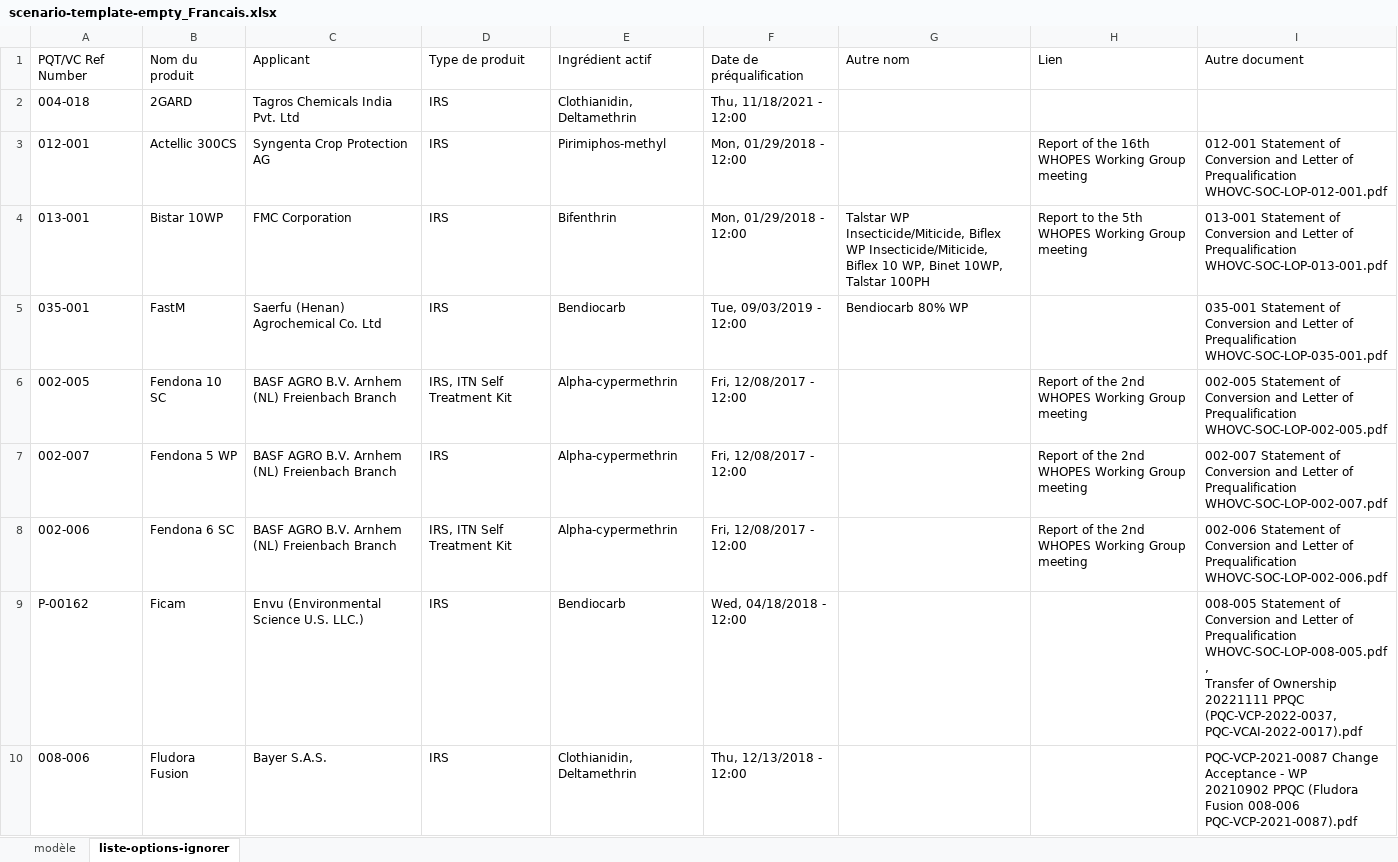
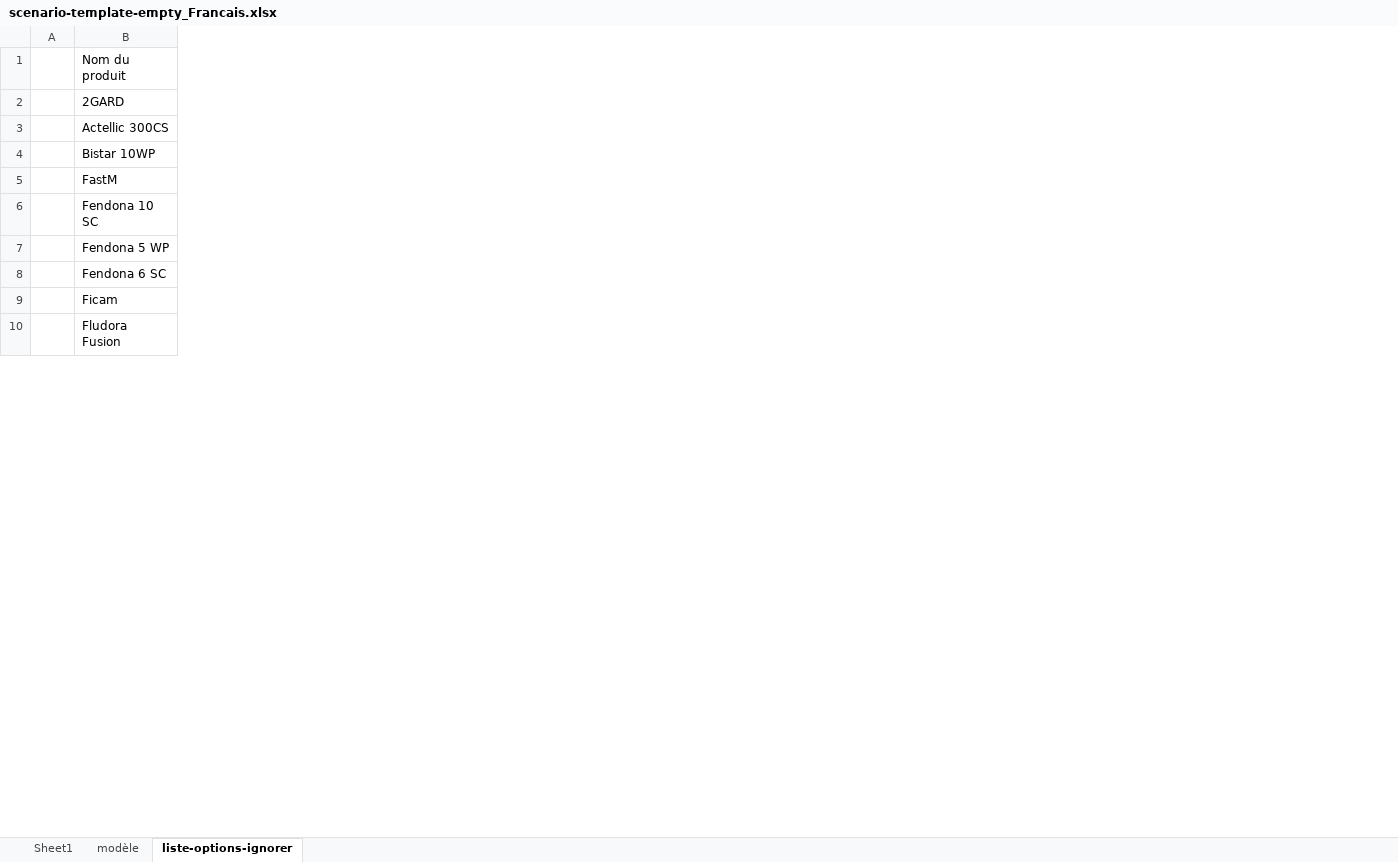
Before and after one commit to PATH-Global-Health/malaria-budgeting-tool, an Excel workbook: www/scenario-template-empty_Francais.xlsx, sheet liste-options-ignorer, drawn as a sheet; only a part is shown; values as stored, in another font and other column widths than the file's, no borders; removed rows and columns are numbered as before the commit, all else as after; ↵ is a line break in a cell; the diff names each change by its address in the sheet, - before the commit and + after, or states it on an @@ line.

```diff
--- a/www/scenario-template-empty_Francais.xlsx (sheet liste-options-ignorer)
+++ b/www/scenario-template-empty_Francais.xlsx (sheet liste-options-ignorer)
+sheet tab: Sheet1
-column A, rows 1-10: PQT/VC Ref Number | 004-018 | 012-001 | 013-001 | 035-001 | 002-005 | 002-007 | 002-006 | P-00162 | 008-006
+column A, empty
-column C, rows 1-10: Applicant | Tagros Chemicals India Pvt. Ltd | Syngenta Crop Protection AG | FMC Corporation | Saerfu (Henan) Agrochemical Co. Ltd | BASF AGRO B.V. Arnhem (NL) Freienbach Branch | BASF AGRO B.V. Arnhem (NL) Freienbach Branch | BASF AGRO B.V. Arnhem (NL) Freienbach Branch | Envu (Environmental Science U.S. LLC.) | Bayer S.A.S.
-column D, rows 1-10: Type de produit | IRS | IRS | IRS | IRS | IRS, ITN Self Treatment Kit | IRS | IRS, ITN Self Treatment Kit | IRS | IRS
-column E, rows 1-10: Ingrédient actif | Clothianidin, Deltamethrin | Pirimiphos-methyl | Bifenthrin | Bendiocarb | Alpha-cypermethrin | Alpha-cypermethrin | Alpha-cypermethrin | Bendiocarb | Clothianidin, Deltamethrin
-column F, rows 1-10: Date de préqualification | Thu, 11/18/2021 - 12:00 | Mon, 01/29/2018 - 12:00 | Mon, 01/29/2018 - 12:00 | Tue, 09/03/2019 - 12:00 | Fri, 12/08/2017 - 12:00 | Fri, 12/08/2017 - 12:00 | Fri, 12/08/2017 - 12:00 | Wed, 04/18/2018 - 12:00 | Thu, 12/13/2018 - 12:00
-column G, rows 1-5: Autre nom |  |  | Talstar WP Insecticide/Miticide, Biflex WP Insecticide/Miticide, Biflex 10 WP, Binet 10WP, Talstar 100PH | Bendiocarb 80% WP
-column H, rows 1-8: Lien |  | Report of the 16th WHOPES Working Group meeting | Report to the 5th WHOPES Working Group meeting |  | Report of the 2nd WHOPES Working Group meeting | Report of the 2nd WHOPES Working Group meeting | Report of the 2nd WHOPES Working Group meeting
-column I, rows 1-10: Autre document |  | 012-001 Statement of Conversion and Letter of Prequalification ↵ WHOVC-SOC-LOP-012-001.pdf | 013-001 Statement of Conversion and Letter of Prequalification ↵ WHOVC-SOC-LOP-013-001.pdf | 035-001 Statement of Conversion and Letter of Prequalification ↵ WHOVC-SOC-LOP-035-001.pdf | 002-005 Statement of Conversion and Letter of Prequalification ↵ WHOVC-SOC-LOP-002-005.pdf | 002-007 Statement of Conversion and Letter of Prequalification ↵ WHOVC-SOC-LOP-002-007.pdf | 002-006 Statement of Conversion and Letter of Prequalification ↵ WHOVC-SOC-LOP-002-006.pdf | 008-005 Statement of Conversion and Letter of Prequalification ↵ WHOVC-SOC-LOP-008-005.pdf ↵ , ↵ Transfer of Ownership ↵ 20221111 PPQC (PQC-VCP-2022-0037, PQC-VCAI-2022-0017).pdf | PQC-VCP-2021-0087 Change Acceptance - WP ↵ 20210902 PPQC (Fludora Fusion 008-006 PQC-VCP-2021-0087).pdf
```
Also changed, not shown: charts or pictures, uploads/costs/Cout_2.xlsx, www/cost-template-empty_Francais.xlsx, 16 other files.
